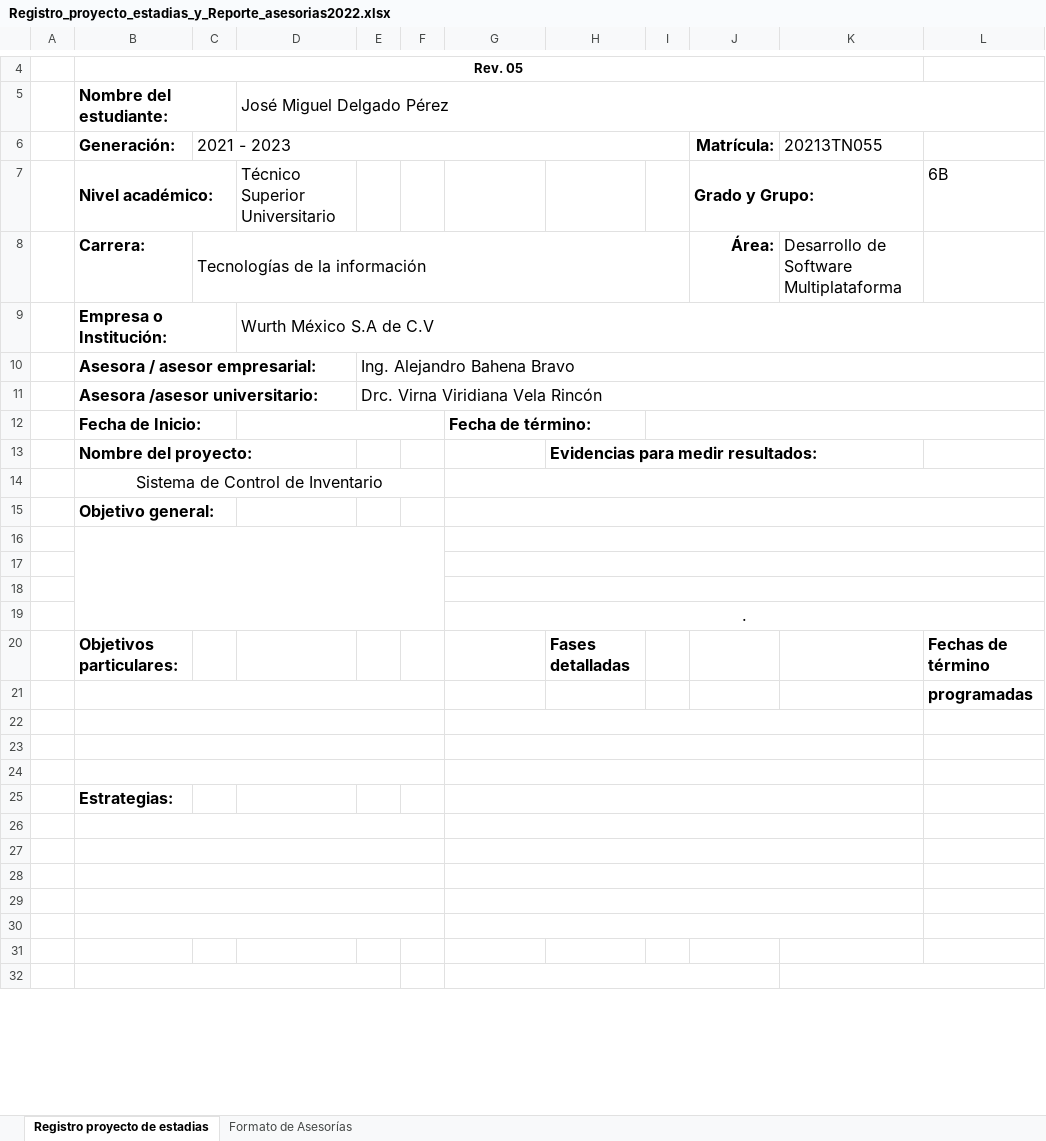
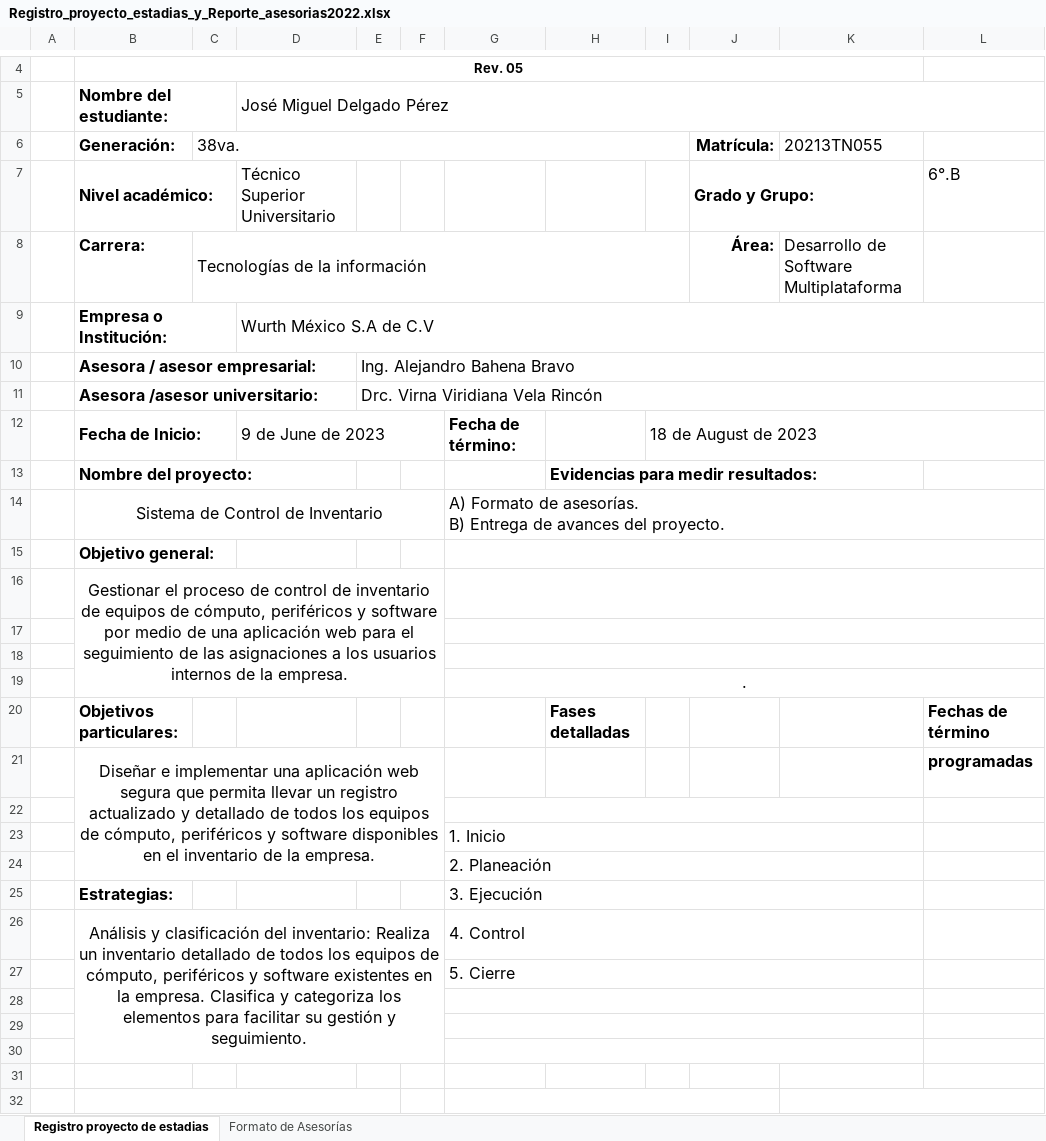
Before and after one commit to MigueDeep/Documentos-Estadias, an Excel workbook: Registro_proyecto_estadias_y_Reporte_asesorias2022.xlsx, sheet Registro proyecto de estadias, drawn as a sheet; only a part is shown, gaps mark what is left out; values as stored, in another font and other column widths than the file's, no borders; charts and pictures not drawn; removed rows and columns are numbered as before the commit, all else as after; ↵ is a line break in a cell; the diff names each change by its address in the sheet, - before the commit and + after, or states it on an @@ line.

```diff
--- a/Registro_proyecto_estadias_y_Reporte_asesorias2022.xlsx (sheet Registro proyecto de estadias)
+++ b/Registro_proyecto_estadias_y_Reporte_asesorias2022.xlsx (sheet Registro proyecto de estadias)
-C6: 2021 - 2023
+C6: 38va.
-L7: 6B
+L7: 6°.B
-D12 (José Miguel Delgado Pérez): (empty)
+D12 (José Miguel Delgado Pérez): 9 de June de 2023
-I12: (empty)
+I12: 18 de August de 2023
-G14: (empty)
+G14: A) Formato de asesorías. ↵ B) Entrega de avances del proyecto.
-B16 (Nombre del estudiante:): (empty)
+B16 (Nombre del estudiante:): Gestionar el proceso de control de inventario de equipos de cómputo, periféricos y software por medio de una aplicación web para el seguimiento de las asignaciones a los usuarios internos de la empresa.
-B21 (Nombre del estudiante:): (empty)
+B21 (Nombre del estudiante:): Diseñar e implementar una aplicación web segura que permita llevar un registro actualizado y detallado de todos los equipos de cómputo, periféricos y software disponibles en el inventario de la empresa.
-B21:F21 merged
+B21:F24 merged
-B22:F22 merged
-B23:F23 merged
-G23: (empty)
+G23: 1. Inicio
-B24:F24 merged
-G24: (empty)
+G24: 2. Planeación
-G25: (empty)
+G25: 3. Ejecución
-row 26: (empty)
+row 26:  | Análisis y clasificación del inventario: Realiza un inventario detallado de todos los equipos de cómputo, periféricos y software existentes en la empresa. Clasifica y categoriza los elementos para facilitar su gestión y seguimiento. |  |  |  |  | 4. Control
-B26:F26 merged
+B26:F30 merged
-B27:F27 merged
-G27: (empty)
+G27: 5. Cierre
-B28:F28 merged
-B29:F29 merged
-B30:F30 merged
```
Also changed, not shown: sheet Formato de Asesorías, 3 other files.
